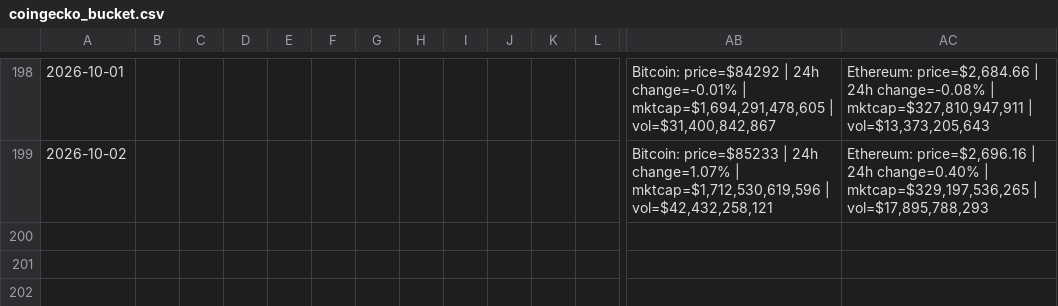
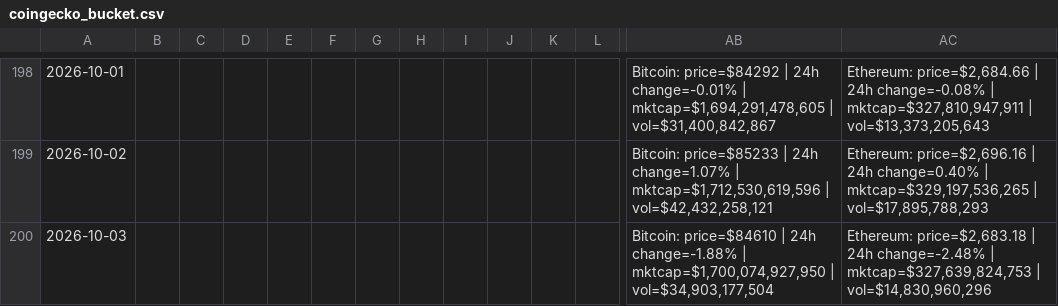
Before and after one commit to Mike7205/General_F2, a CSV file: data/coingecko_bucket.csv, drawn as a sheet; only a part is shown, gaps mark what is left out; rows hold the shown columns only; the diff names each change by its address in the sheet, - before the commit and + after, or states it on an @@ line.

```diff
--- a/data/coingecko_bucket.csv
+++ b/data/coingecko_bucket.csv
+row 200: 2026-10-03 |  |  |  |  |  |  |  |  |  |  |  | Bitcoin: price=$84610 | 24h change=-1.88% | mktcap=$1,700,074,927,950 | vol=$34,903,177,504 | Ethereum: price=$2,683.18 | 24h change=-2.48% | mktcap=$327,639,824,753 | vol=$14,830,960,296
```
Also changed, not shown: data/alpha_vantage_bucket.csv, data/eodhd_bucket.csv, 4 other files.
